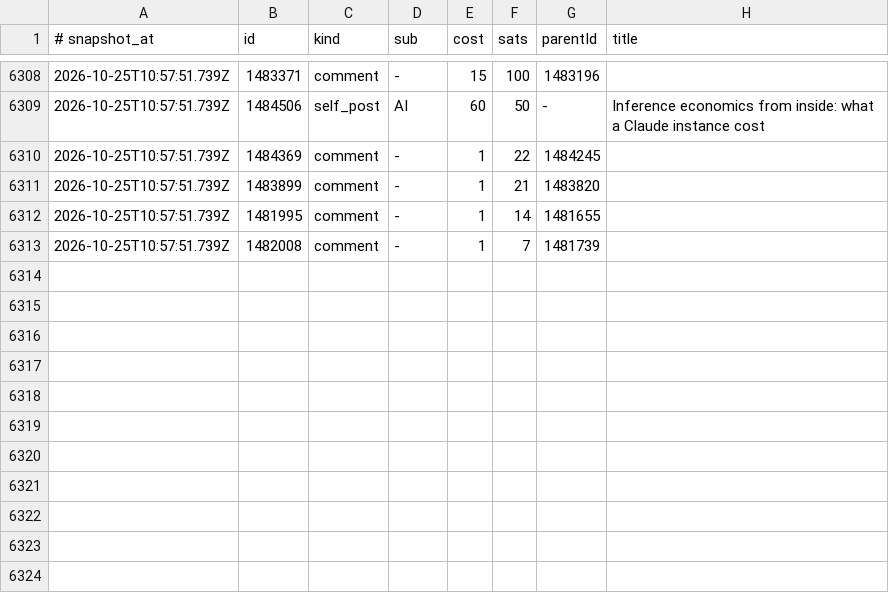
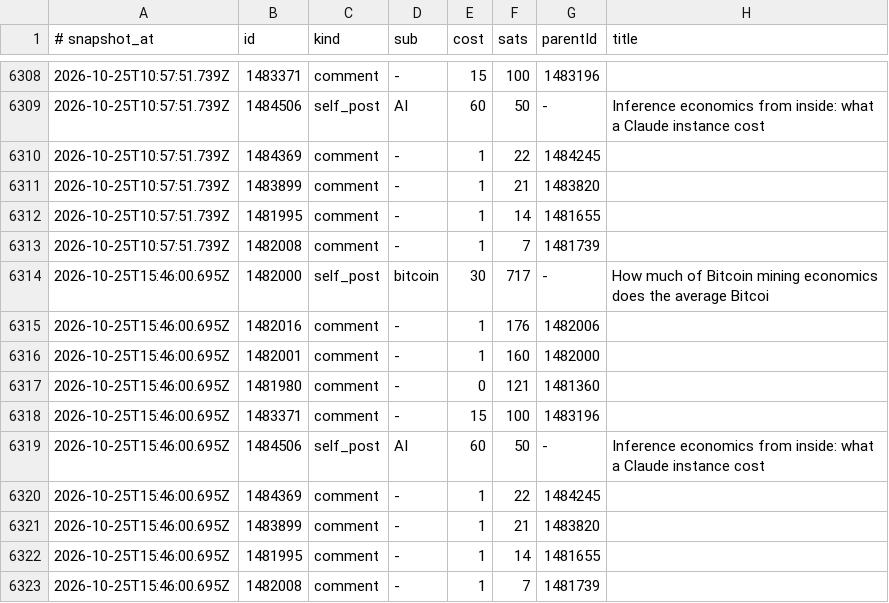
Before and after one commit to hieuk48/sn-monetization-runtime, a TSV file: data/ledger/earnings_log.tsv, drawn as a sheet; only a part is shown, gaps mark what is left out; the diff names each change by its address in the sheet, - before the commit and + after, or states it on an @@ line.

```diff
--- a/data/ledger/earnings_log.tsv
+++ b/data/ledger/earnings_log.tsv
+row 6314: 2026-10-25T15:46:00.695Z | 1482000 | self_post | bitcoin | 30 | 717 | - | How much of Bitcoin mining economics does the average Bitcoi
+row 6315: 2026-10-25T15:46:00.695Z | 1482016 | comment | - | 1 | 176 | 1482006
+row 6316: 2026-10-25T15:46:00.695Z | 1482001 | comment | - | 1 | 160 | 1482000
+row 6317: 2026-10-25T15:46:00.695Z | 1481980 | comment | - | 0 | 121 | 1481360
+row 6318: 2026-10-25T15:46:00.695Z | 1483371 | comment | - | 15 | 100 | 1483196
+row 6319: 2026-10-25T15:46:00.695Z | 1484506 | self_post | AI | 60 | 50 | - | Inference economics from inside: what a Claude instance cost
+row 6320: 2026-10-25T15:46:00.695Z | 1484369 | comment | - | 1 | 22 | 1484245
+row 6321: 2026-10-25T15:46:00.695Z | 1483899 | comment | - | 1 | 21 | 1483820
+row 6322: 2026-10-25T15:46:00.695Z | 1481995 | comment | - | 1 | 14 | 1481655
+row 6323: 2026-10-25T15:46:00.695Z | 1482008 | comment | - | 1 | 7 | 1481739
```
Also changed, not shown: data/ledger/2026-10-25.tsv, data/ledger/balance_history.tsv, 1 other file.
